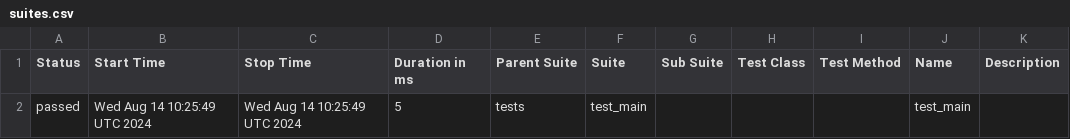
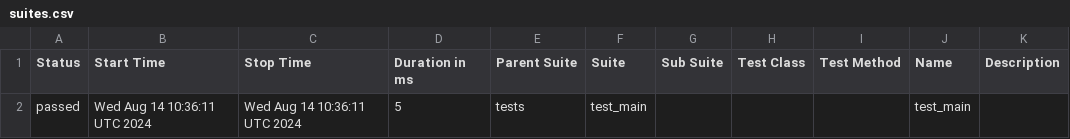
Before and after one commit to okadrive/FastAPI_GithubActions, a CSV file: data/suites.csv, drawn as a sheet.

```diff
--- a/data/suites.csv
+++ b/data/suites.csv
@@ -1,2 +1,2 @@
 "Status","Start Time","Stop Time","Duration in ms","Parent Suite","Suite","Sub Suite","Test Class","Test Method","Name","Description"
-"passed","Wed Aug 14 10:25:49 UTC 2024","Wed Aug 14 10:25:49 UTC 2024","5","tests","test_main","","","","test_main",""
+"passed","Wed Aug 14 10:36:11 UTC 2024","Wed Aug 14 10:36:11 UTC 2024","5","tests","test_main","","","","test_main",""
```
Also changed, not shown: 13 other files.
